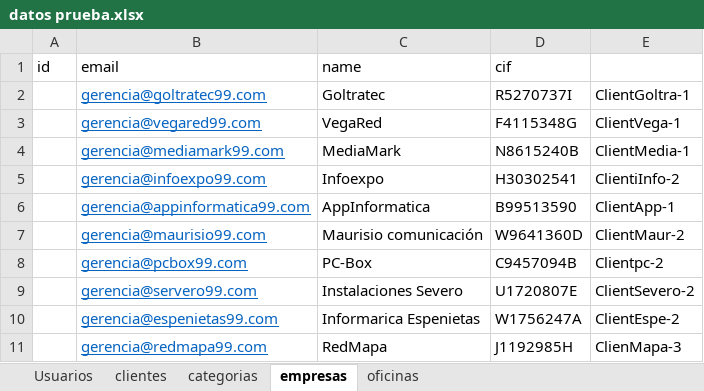
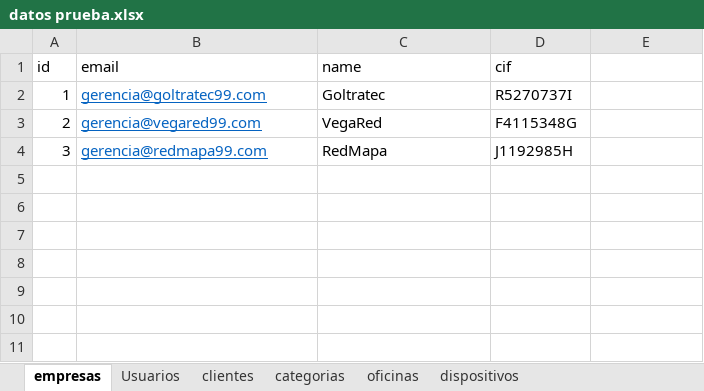
Before and after one commit to garri93/control-inventario, an Excel workbook: diseño base de datos/datos prueba.xlsx, sheet empresas, drawn as a sheet; values as stored, in another font and other column widths than the file's, no borders; removed rows and columns are numbered as before the commit, all else as after; the diff names each change by its address in the sheet, - before the commit and + after, or states it on an @@ line.

```diff
--- a/diseño base de datos/datos prueba.xlsx (sheet empresas)
+++ b/diseño base de datos/datos prueba.xlsx (sheet empresas)
+sheet tab: dispositivos
@@ sheet tab order changed: empresas | Usuarios | clientes | categorias | oficinas | dispositivos @@
-A2 (id): (empty)
+A2 (id): 1
-E2: ClientGoltra-1
+E2: (empty)
-A3 (id): (empty)
+A3 (id): 2
-E3: ClientVega-1
+E3: (empty)
-row 4:  | gerencia@mediamark99.com | MediaMark | N8615240B | ClientMedia-1
-row 5:  | gerencia@infoexpo99.com | Infoexpo | H30302541 | ClientiInfo-2
-row 6:  | gerencia@appinformatica99.com | AppInformatica | B99513590 | ClientApp-1
-row 7:  | gerencia@maurisio99.com | Maurisio comunicación | W9641360D | ClientMaur-2
-row 8:  | gerencia@pcbox99.com | PC-Box | C9457094B | Clientpc-2
-row 9:  | gerencia@servero99.com | Instalaciones Severo | U1720807E | ClientSevero-2
-row 10:  | gerencia@espenietas99.com | Informarica Espenietas | W1756247A | ClientEspe-2
-A4 (id): (empty)
+A4 (id): 3
-E4: ClienMapa-3
+E4: (empty)
```
Also changed, not shown: sheet oficinas, sheet Usuarios, sheet clientes, sheet categorias, 7 other files.
